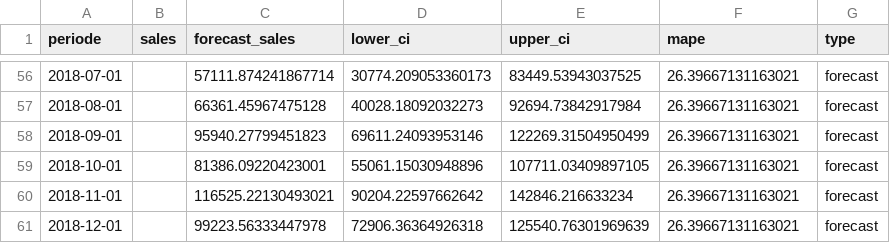
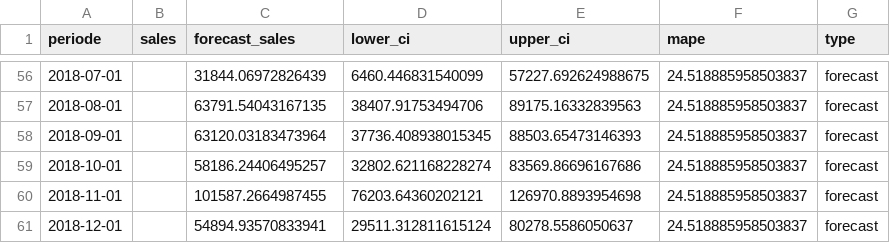
Before and after one commit to hansdarmawann/sarailmax, a CSV file: output/sales_actual_forecast.csv, drawn as a sheet; only a part is shown, gaps mark what is left out; the diff covers the shown part only.

```diff
--- a/output/sales_actual_forecast.csv
+++ b/output/sales_actual_forecast.csv
@@ -56,6 +56,6 @@ periode,sales,forecast_sales,lower_ci,upper_ci,mape,type
-2018-07-01,,57111.874241867714,30774.209053360173,83449.53943037525,26.39667131163021,forecast
-2018-08-01,,66361.45967475128,40028.18092032273,92694.73842917984,26.39667131163021,forecast
-2018-09-01,,95940.27799451823,69611.24093953146,122269.31504950499,26.39667131163021,forecast
-2018-10-01,,81386.09220423001,55061.15030948896,107711.03409897105,26.39667131163021,forecast
-2018-11-01,,116525.22130493021,90204.22597662642,142846.216633234,26.39667131163021,forecast
-2018-12-01,,99223.56333447978,72906.36364926318,125540.76301969639,26.39667131163021,forecast
+2018-07-01,,31844.06972826439,6460.446831540099,57227.692624988675,24.518885958503837,forecast
+2018-08-01,,63791.54043167135,38407.91753494706,89175.16332839563,24.518885958503837,forecast
+2018-09-01,,63120.03183473964,37736.408938015345,88503.65473146393,24.518885958503837,forecast
+2018-10-01,,58186.24406495257,32802.621168228274,83569.86696167686,24.518885958503837,forecast
+2018-11-01,,101587.2664987455,76203.64360202121,126970.8893954698,24.518885958503837,forecast
+2018-12-01,,54894.93570833941,29511.312811615124,80278.5586050637,24.518885958503837,forecast
```
Also changed, not shown: 72 edited cells elsewhere in this file, 2 other files.
